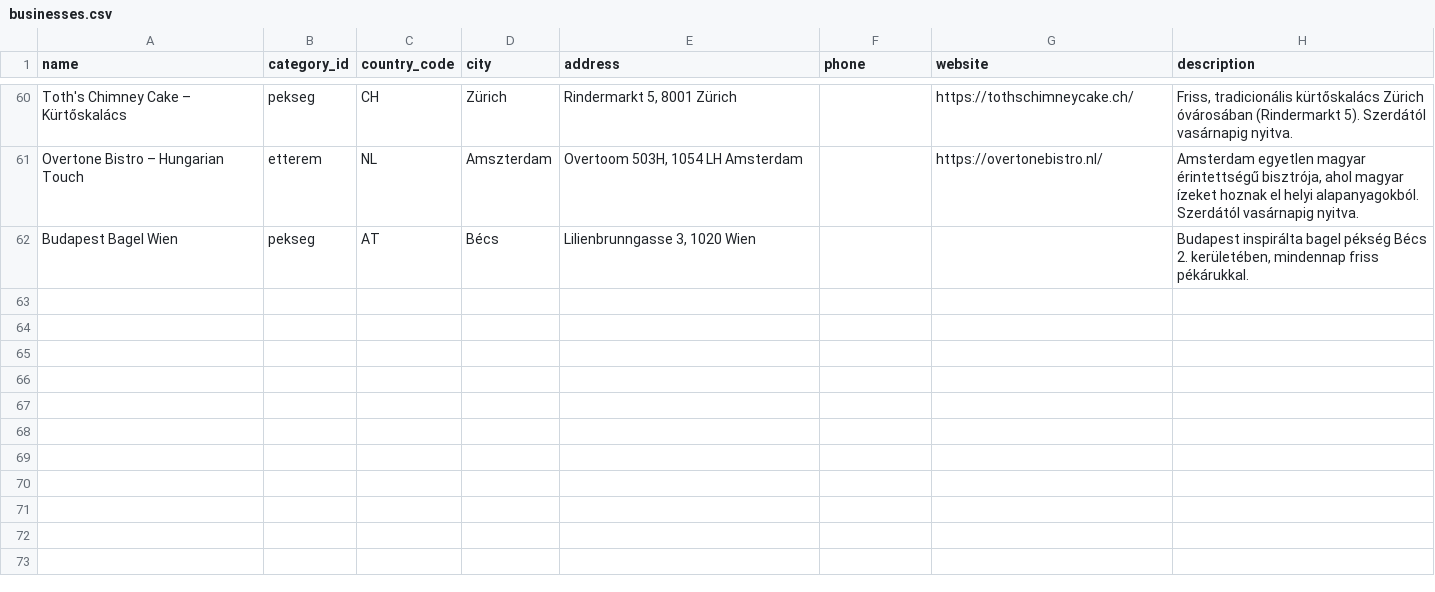
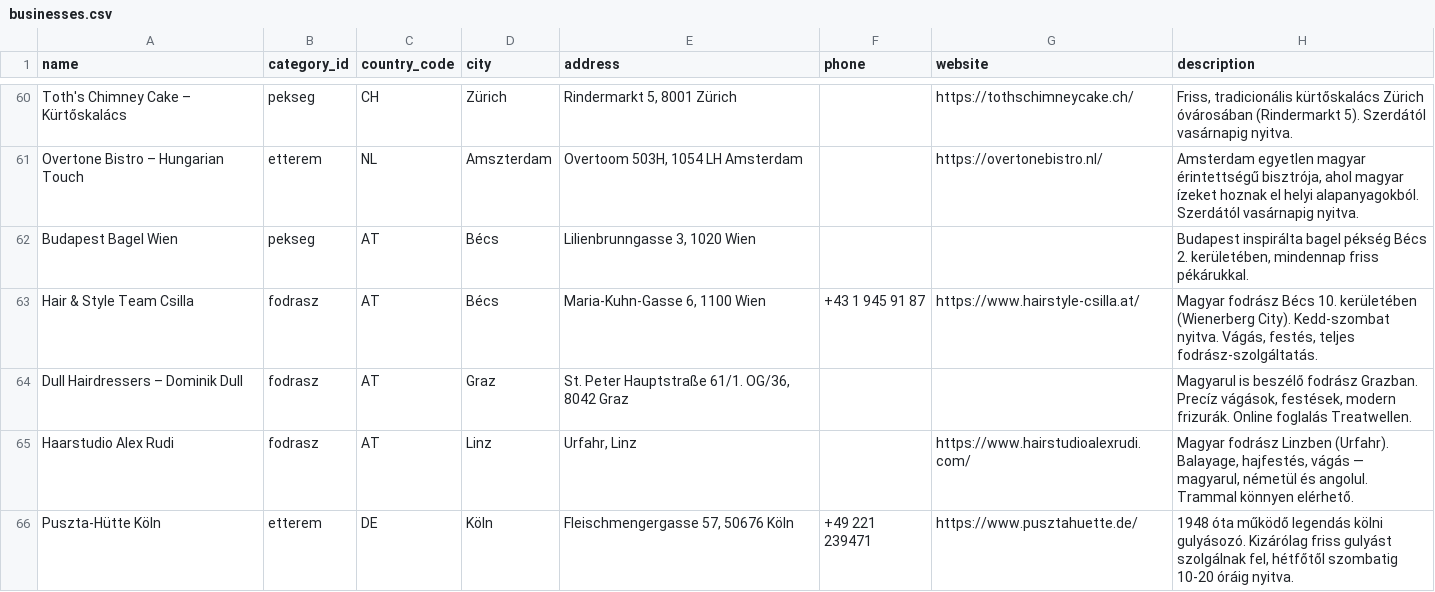
Before and after one commit to peterpetor/kinti, a CSV file: scripts/businesses.csv, drawn as a sheet; only a part is shown, gaps mark what is left out; the diff covers the shown part only; the diff names each change by its address in the sheet, - before the commit and + after, or states it on an @@ line.

Commit message:
feat(data): add more fodrasz, etterem entries - Graz, Linz, Koln, Stuttgart; remove closed Ilona Stüberl

```diff
--- a/scripts/businesses.csv
+++ b/scripts/businesses.csv
+row 63: Hair & Style Team Csilla | fodrasz | AT | Bécs | Maria-Kuhn-Gasse 6, 1100 Wien | +43 1 945 91 87 | https://www.hairstyle-csilla.at/ | Magyar fodrász Bécs 10. kerületében (Wienerberg City). Kedd-szombat nyitva. Vágás, festés, teljes fodrász-szolgáltatás.
+row 64: Dull Hairdressers – Dominik Dull | fodrasz | AT | Graz | St. Peter Hauptstraße 61/1. OG/36, 8042 Graz |  |  | Magyarul is beszélő fodrász Grazban. Precíz vágások, festések, modern frizurák. Online foglalás Treatwellen.
+row 65: Haarstudio Alex Rudi | fodrasz | AT | Linz | Urfahr, Linz |  | https://www.hairstudioalexrudi.com/ | Magyar fodrász Linzben (Urfahr). Balayage, hajfestés, vágás — magyarul, németül és angolul. Trammal könnyen elérhető.
+row 66: Puszta-Hütte Köln | etterem | DE | Köln | Fleischmengergasse 57, 50676 Köln | +49 221 239471 | https://www.pusztahuette.de/ | 1948 óta működő legendás kölni gulyásozó. Kizárólag friss gulyást szolgálnak fel, hétfőtől szombatig 10-20 óráig nyitva.
```
Also changed, not shown: 3 added rows and 5 edited cells elsewhere in this file.
